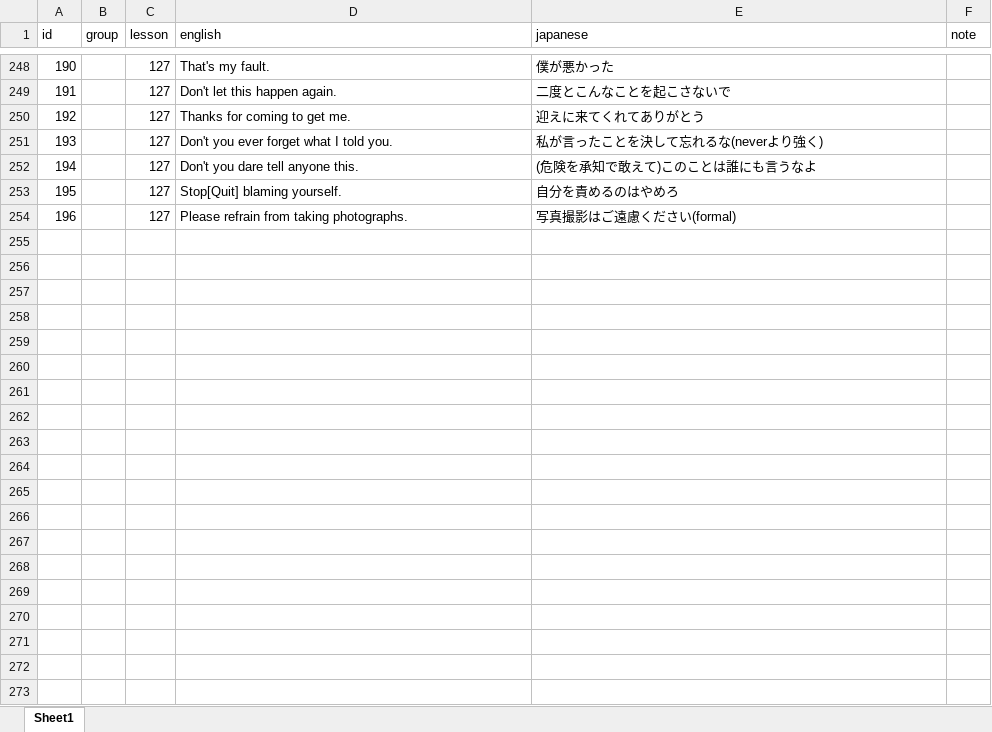
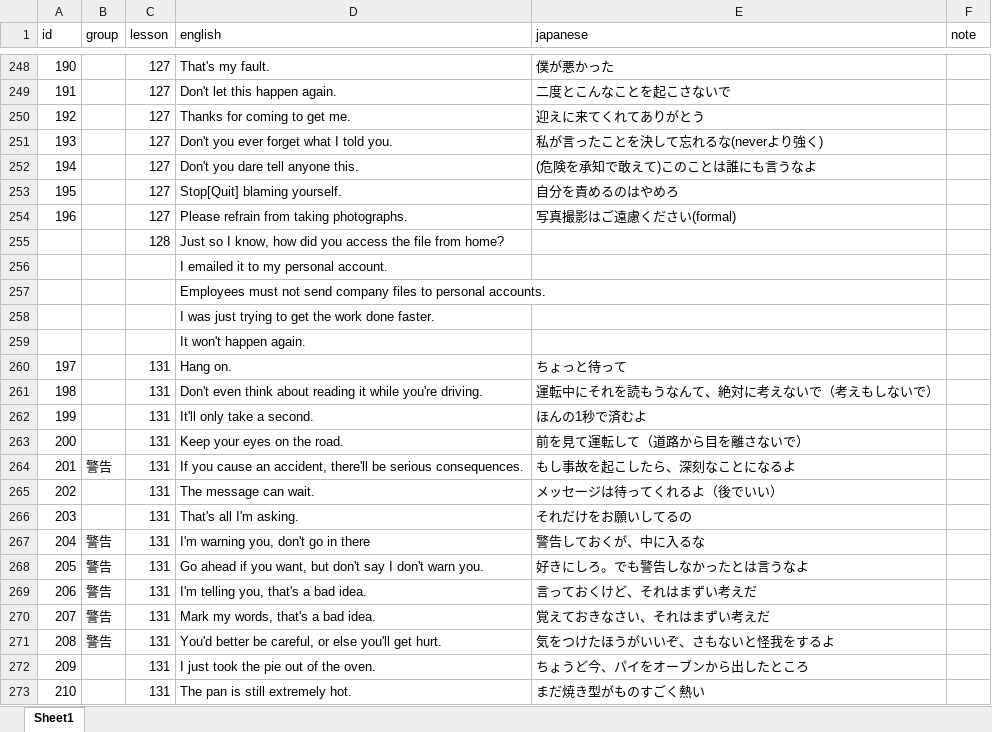
Before and after one commit to ryooo246-art/english-speaking, an Excel workbook: english.xlsx, sheet Sheet1, drawn as a sheet; only a part is shown, gaps mark what is left out; values as stored, in another font and other column widths than the file's, no borders; the diff covers the shown part only; the diff names each change by its address in the sheet, - before the commit and + after, or states it on an @@ line.

Commit message:
Add files via upload

```diff
--- a/english.xlsx (sheet Sheet1)
+++ b/english.xlsx (sheet Sheet1)
+row 255:  |  | 128 | Just so I know, how did you access the file from home?
+row 256:  |  |  | I emailed it to my personal account.
+row 257:  |  |  | Employees must not send company files to personal accounts.
+row 258:  |  |  | I was just trying to get the work done faster.
+row 259:  |  |  | It won't happen again.
+row 260: 197 |  | 131 | Hang on. | ちょっと待って
+row 261: 198 |  | 131 | Don't even think about reading it while you're driving. | 運転中にそれを読もうなんて、絶対に考えないで（考えもしないで）
+row 262: 199 |  | 131 | It'll only take a second. | ほんの1秒で済むよ
+row 263: 200 |  | 131 | Keep your eyes on the road. | 前を見て運転して（道路から目を離さないで）
+row 264: 201 | 警告 | 131 | If you cause an accident, there'll be serious consequences. | もし事故を起こしたら、深刻なことになるよ
+row 265: 202 |  | 131 | The message can wait. | メッセージは待ってくれるよ（後でいい）
+row 266: 203 |  | 131 | That's all I'm asking. | それだけをお願いしてるの
+row 267: 204 | 警告 | 131 | I'm warning you, don't go in there | 警告しておくが、中に入るな
+row 268: 205 | 警告 | 131 | Go ahead if you want, but don't say I don't warn you. | 好きにしろ。でも警告しなかったとは言うなよ
+row 269: 206 | 警告 | 131 | I'm telling you, that's a bad idea. | 言っておくけど、それはまずい考えだ
+row 270: 207 | 警告 | 131 | Mark my words, that's a bad idea. | 覚えておきなさい、それはまずい考えだ
+row 271: 208 | 警告 | 131 | You'd better be careful, or else you'll get hurt. | 気をつけたほうがいいぞ、さもないと怪我をするよ
+row 272: 209 |  | 131 | I just took the pie out of the oven. | ちょうど今、パイをオーブンから出したところ
+row 273: 210 |  | 131 | The pan is still extremely hot. | まだ焼き型がものすごく熱い
```
Also changed, not shown: 31 added rows and 3 edited cells elsewhere in this sheet.
